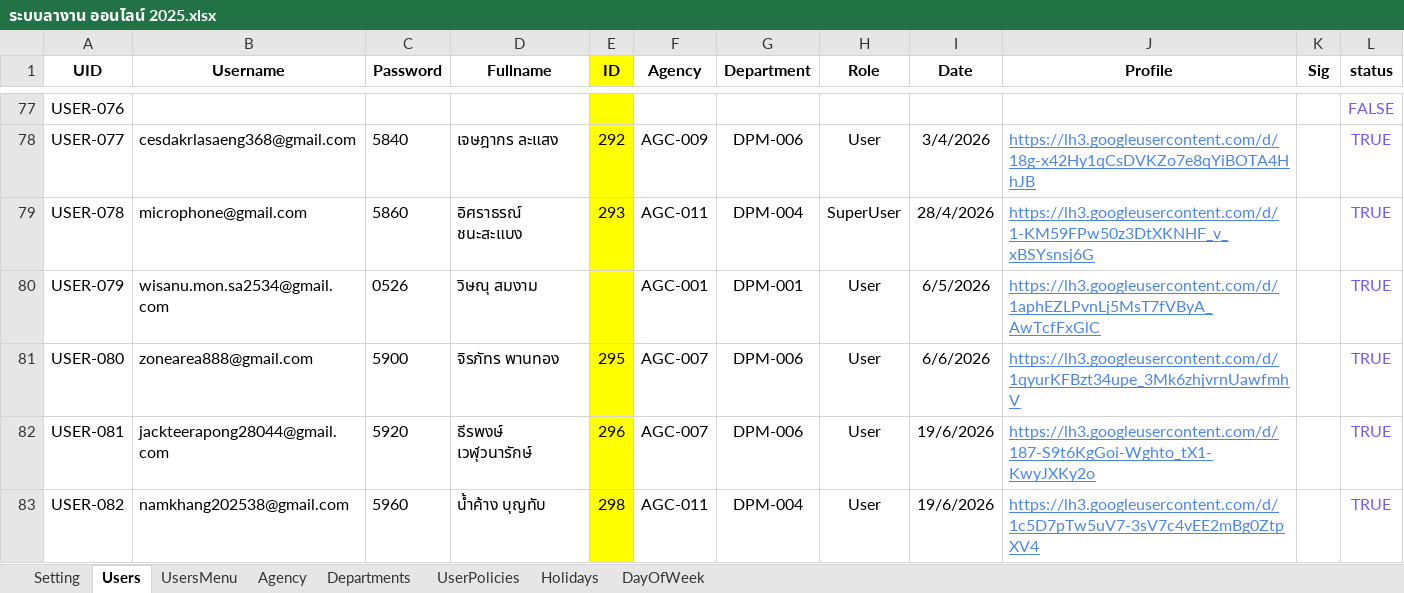
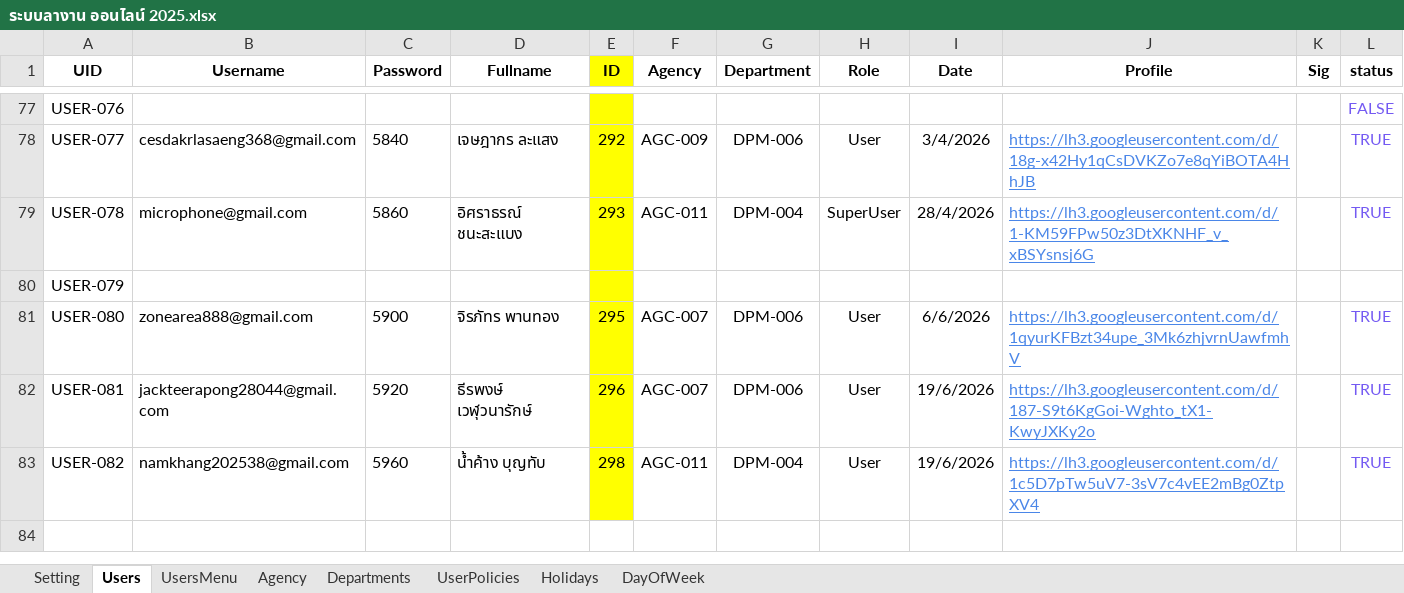
Before and after one commit to smetaltech26/leave-management-system, an Excel workbook: ระบบลางาน ออนไลน์ 2025.xlsx, sheet Users, drawn as a sheet; only a part is shown, gaps mark what is left out; values as stored, in another font and other column widths than the file's, no borders; the diff names each change by its address in the sheet, - before the commit and + after, or states it on an @@ line.

```diff
--- a/ระบบลางาน ออนไลน์ 2025.xlsx (sheet Users)
+++ b/ระบบลางาน ออนไลน์ 2025.xlsx (sheet Users)
-B80 (Username): wisanu.mon.sa2534@gmail.com
+B80 (Username): (empty)
-C80 (Password): 0526
+C80 (Password): (empty)
-D80 (Fullname): วิษณุ สมงาม
+D80 (Fullname): (empty)
-F80 (Agency): AGC-001
+F80 (Agency): (empty)
-G80 (Department): DPM-001
+G80 (Department): (empty)
-H80 (Role): User
+H80 (Role): (empty)
-I80 (Date): 6/5/2026
+I80 (Date): (empty)
-J80 (Profile): https://lh3.googleusercontent.com/d/1aphEZLPvnLj5MsT7fVByA_AwTcfFxGlC
+J80 (Profile): (empty)
-L80 (status): TRUE
+L80 (status): (empty)
```
Also changed, not shown: 3 other files.
